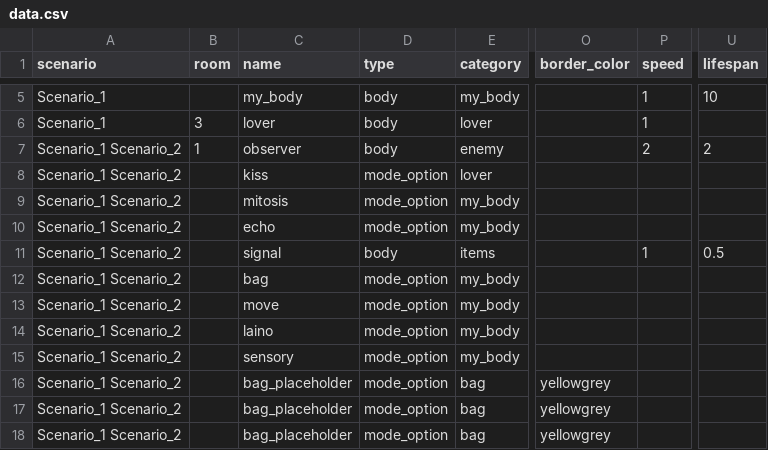
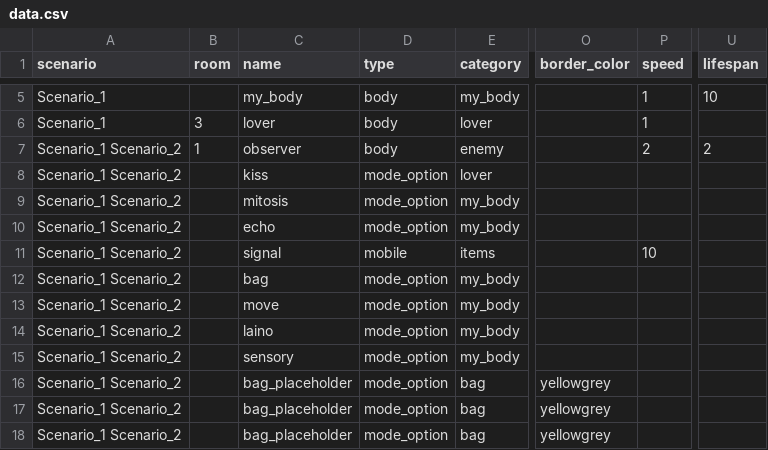
Before and after one commit to dimch0/circles, a CSV file: data/data.csv, drawn as a sheet; only a part is shown, gaps mark what is left out; the diff names each change by its address in the sheet, - before the commit and + after, or states it on an @@ line.

```diff
--- a/data/data.csv
+++ b/data/data.csv
-D11 (type): body
+D11 (type): mobile
-P11 (speed): 1
+P11 (speed): 10
-U11 (lifespan): 0.5
+U11 (lifespan): (empty)
```
Also changed, not shown: 16 other files.
